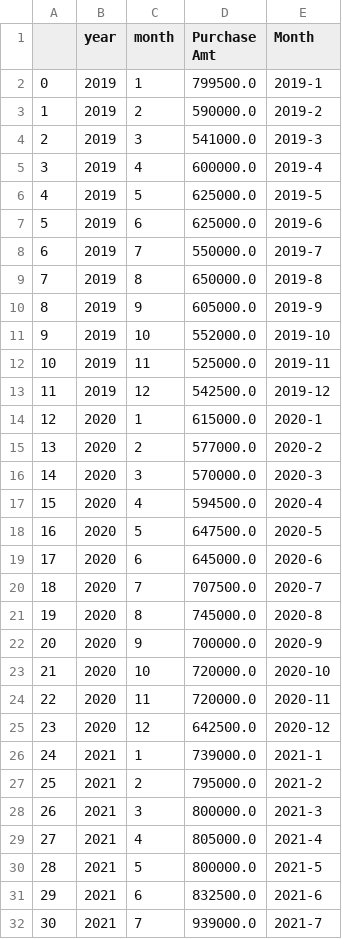
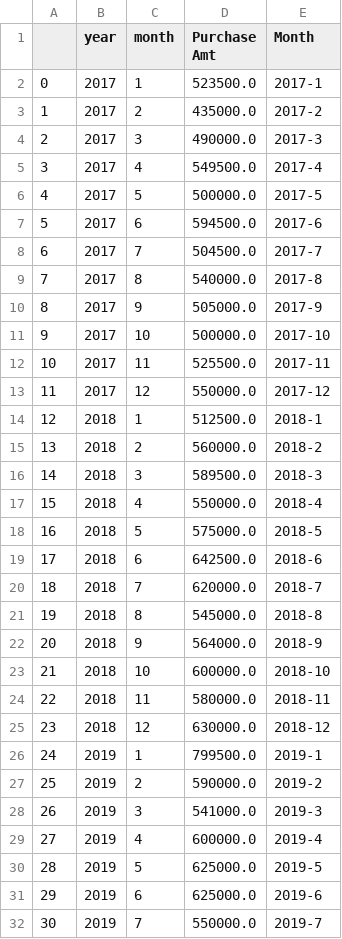
Before and after one commit to trpa-agency/ClimateResilienceDashboard, a CSV file: data/property_radar.csv, drawn as a sheet; only a part is shown; the shorter side is filled out with more unchanged rows; addresses are those after the commit; the diff names each change by its address in the sheet, - before the commit and + after, or states it on an @@ line.

Commit message:
add 2017 and 2018 data to sales price chart, and edit rent price chart to include CA and NV

```diff
--- a/data/property_radar.csv
+++ b/data/property_radar.csv
+row 2: 0 | 2017 | 1 | 523500.0 | 2017-1
+row 3: 1 | 2017 | 2 | 435000.0 | 2017-2
+row 4: 2 | 2017 | 3 | 490000.0 | 2017-3
+row 5: 3 | 2017 | 4 | 549500.0 | 2017-4
+row 6: 4 | 2017 | 5 | 500000.0 | 2017-5
+row 7: 5 | 2017 | 6 | 594500.0 | 2017-6
+row 8: 6 | 2017 | 7 | 504500.0 | 2017-7
+row 9: 7 | 2017 | 8 | 540000.0 | 2017-8
+row 10: 8 | 2017 | 9 | 505000.0 | 2017-9
+row 11: 9 | 2017 | 10 | 500000.0 | 2017-10
+row 12: 10 | 2017 | 11 | 525500.0 | 2017-11
+row 13: 11 | 2017 | 12 | 550000.0 | 2017-12
+row 14: 12 | 2018 | 1 | 512500.0 | 2018-1
+row 15: 13 | 2018 | 2 | 560000.0 | 2018-2
+row 16: 14 | 2018 | 3 | 589500.0 | 2018-3
+row 17: 15 | 2018 | 4 | 550000.0 | 2018-4
+row 18: 16 | 2018 | 5 | 575000.0 | 2018-5
+row 19: 17 | 2018 | 6 | 642500.0 | 2018-6
+row 20: 18 | 2018 | 7 | 620000.0 | 2018-7
+row 21: 19 | 2018 | 8 | 545000.0 | 2018-8
+row 22: 20 | 2018 | 9 | 564000.0 | 2018-9
+row 23: 21 | 2018 | 10 | 600000.0 | 2018-10
+row 24: 22 | 2018 | 11 | 580000.0 | 2018-11
+row 25: 23 | 2018 | 12 | 630000.0 | 2018-12
@@ column A renumbered from row 26 down @@
```
Also changed, not shown: 6 other files.
